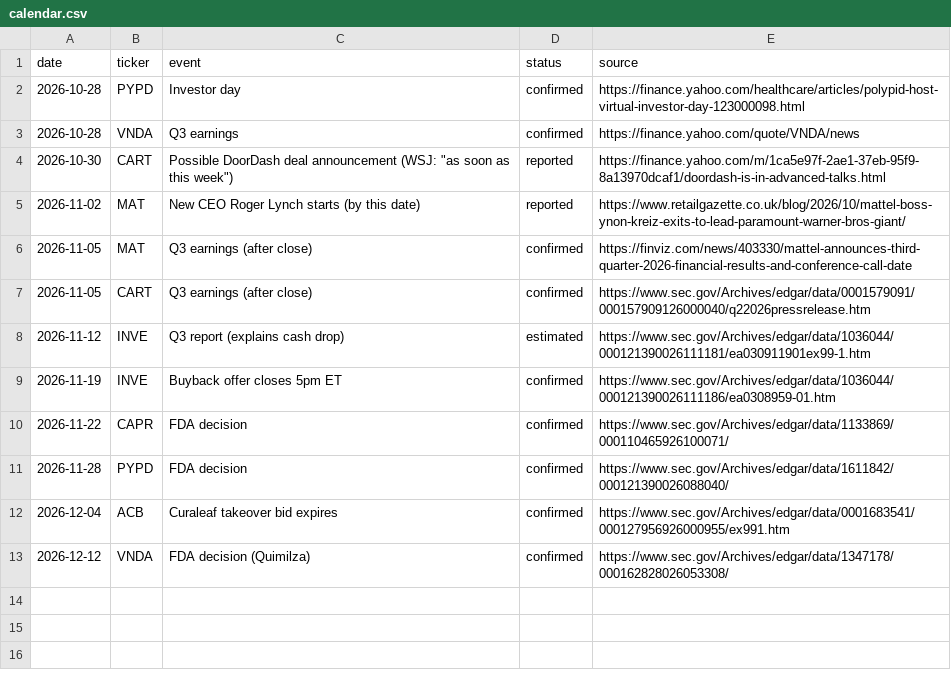
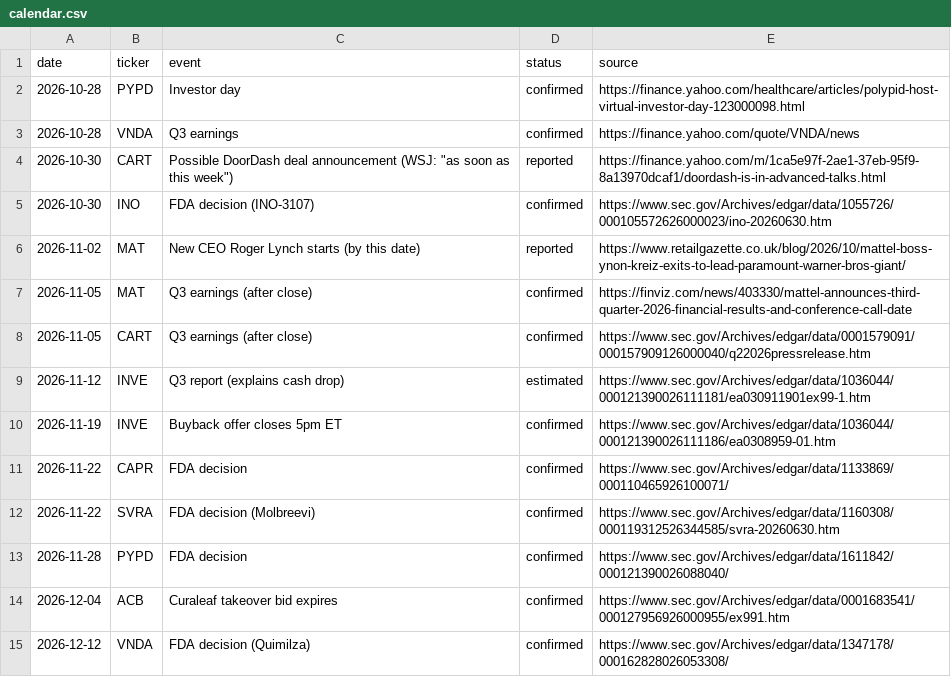
Before and after one commit to noahp179/financial-reports, a CSV file: reports/pre-catalyst/calendar.csv, drawn as a sheet; the diff names each change by its address in the sheet, - before the commit and + after, or states it on an @@ line.

```diff
--- a/reports/pre-catalyst/calendar.csv
+++ b/reports/pre-catalyst/calendar.csv
+row 5: 2026-10-30 | INO | FDA decision (INO-3107) | confirmed | https://www.sec.gov/Archives/edgar/data/1055726/000105572626000023/ino-20260630.htm
+row 12: 2026-11-22 | SVRA | FDA decision (Molbreevi) | confirmed | https://www.sec.gov/Archives/edgar/data/1160308/000119312526344585/svra-20260630.htm
```
Also changed, not shown: reports/pre-catalyst/candidate_log.csv, reports/pre-catalyst/estimates_log.csv, 4 other files.
